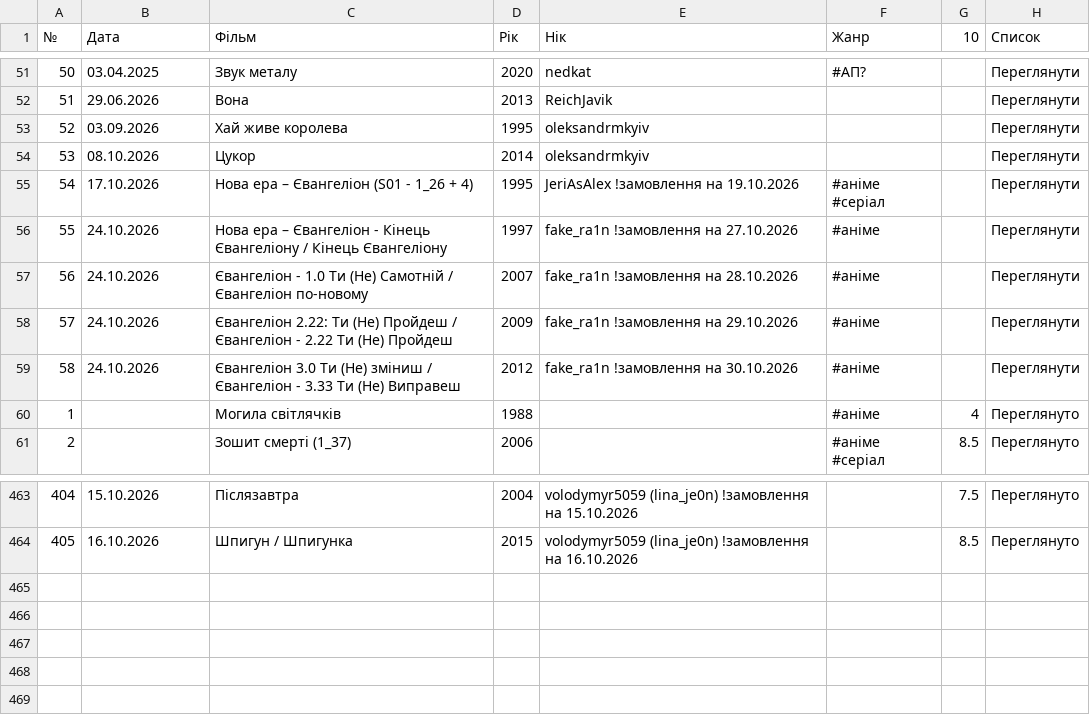
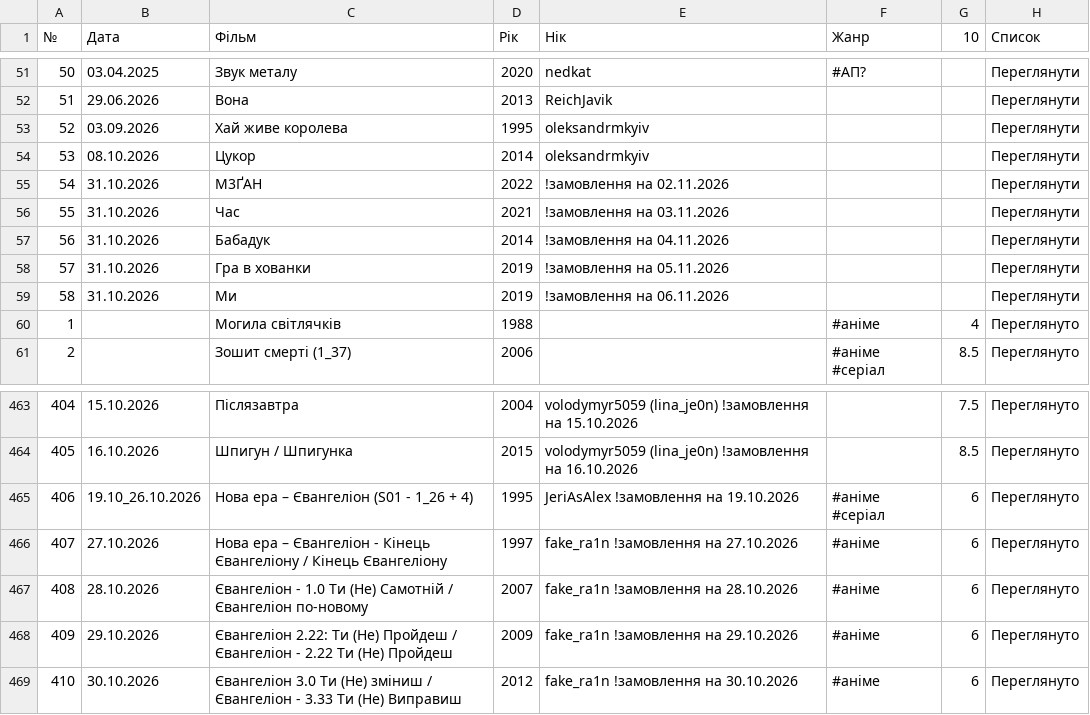
Before and after one commit to PlanetOfTheLuck/info, a CSV file: data/Movies.csv, drawn as a sheet; only a part is shown, gaps mark what is left out.

```diff
--- a/data/Movies.csv
+++ b/data/Movies.csv
@@ -54,7 +54,7 @@
 53;08.10.2026;Цукор;2014;oleksandrmkyiv;;;Переглянути
-54;17.10.2026;Нова ера – Євангеліон (S01 - 1_26 + 4);1995;JeriAsAlex !замовлення на 19.10.2026;#аніме #серіал;;Переглянути
-55;24.10.2026;Нова ера – Євангеліон - Кінець Євангеліону / Кінець Євангеліону;1997;fake_ra1n !замовлення на 27.10.2026;#аніме;;Переглянути
-56;24.10.2026;Євангеліон - 1.0 Ти (Не) Самотній / Євангеліон по-новому;2007;fake_ra1n !замовлення на 28.10.2026;#аніме;;Переглянути
-57;24.10.2026;Євангеліон 2.22: Ти (Не) Пройдеш / Євангеліон - 2.22 Ти (Не) Пройдеш;2009;fake_ra1n !замовлення на 29.10.2026;#аніме;;Переглянути
-58;24.10.2026;Євангеліон 3.0 Ти (Не) зміниш / Євангеліон - 3.33 Ти (Не) Виправеш;2012;fake_ra1n !замовлення на 30.10.2026;#аніме;;Переглянути
+54;31.10.2026;М3ҐАН;2022;!замовлення на 02.11.2026;;;Переглянути
+55;31.10.2026;Час;2021;!замовлення на 03.11.2026;;;Переглянути
+56;31.10.2026;Бабадук;2014;!замовлення на 04.11.2026;;;Переглянути
+57;31.10.2026;Гра в хованки;2019;!замовлення на 05.11.2026;;;Переглянути
+58;31.10.2026;Ми;2019;!замовлення на 06.11.2026;;;Переглянути
 1;;Могила світлячків;1988;;#аніме;4;Переглянуто
@@ -464 +464,6 @@
 405;16.10.2026;Шпигун / Шпигунка;2015;volodymyr5059 (lina_je0n) !замовлення на 16.10.2026;;8.5;Переглянуто
+406;19.10_26.10.2026;Нова ера – Євангеліон (S01 - 1_26 + 4);1995;JeriAsAlex !замовлення на 19.10.2026;#аніме #серіал;6;Переглянуто
+407;27.10.2026;Нова ера – Євангеліон - Кінець Євангеліону / Кінець Євангеліону;1997;fake_ra1n !замовлення на 27.10.2026;#аніме;6;Переглянуто
+408;28.10.2026;Євангеліон - 1.0 Ти (Не) Самотній / Євангеліон по-новому;2007;fake_ra1n !замовлення на 28.10.2026;#аніме;6;Переглянуто
+409;29.10.2026;Євангеліон 2.22: Ти (Не) Пройдеш / Євангеліон - 2.22 Ти (Не) Пройдеш;2009;fake_ra1n !замовлення на 29.10.2026;#аніме;6;Переглянуто
+410;30.10.2026;Євангеліон 3.0 Ти (Не) зміниш / Євангеліон - 3.33 Ти (Не) Виправиш;2012;fake_ra1n !замовлення на 30.10.2026;#аніме;6;Переглянуто
```
Also changed, not shown: data/OnlineTopStream.csv, data/Raid_(↑).csv, 1 other file.
